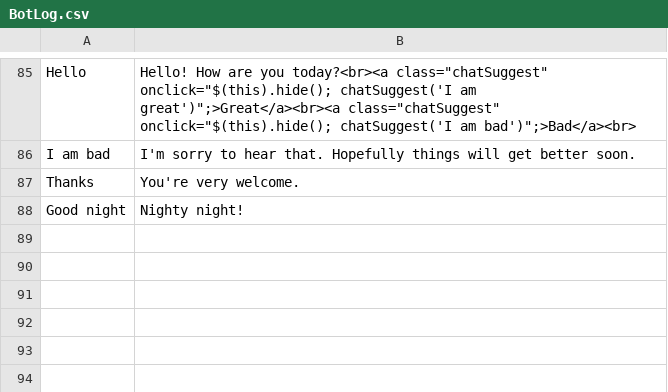
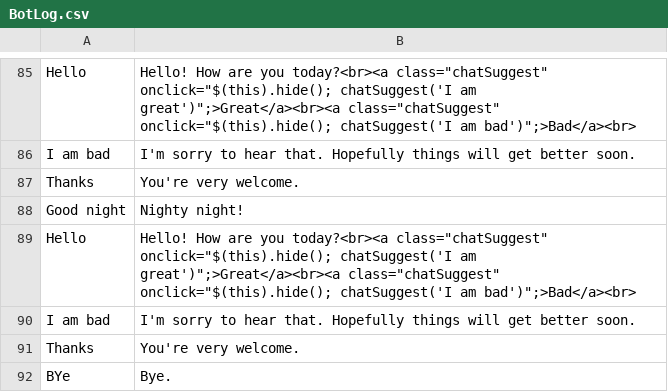
Before and after one commit to pj-laakkonen/chatbot, a CSV file: BotLog.csv, drawn as a sheet; only a part is shown, gaps mark what is left out; the diff names each change by its address in the sheet, - before the commit and + after, or states it on an @@ line.

```diff
--- a/BotLog.csv
+++ b/BotLog.csv
+row 89: Hello | Hello! How are you today?<br><a class="chatSuggest" onclick="$(this).hide(); chatSuggest('I am great')";>Great</a><br><a class="chatSuggest" onclick="$(this).hide(); chatSuggest('I am bad')";>Bad</a><br>
+row 90: I am bad | I'm sorry to hear that. Hopefully things will get better soon.
+row 91: Thanks | You're very welcome.
+row 92: BYe | Bye.
```
Also changed, not shown: 3 other files.
